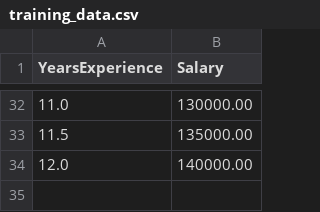
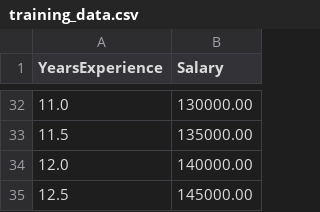
Before and after one commit to 959-Z/cicd, a CSV file: training_data.csv, drawn as a sheet; only a part is shown, gaps mark what is left out; the diff names each change by its address in the sheet, - before the commit and + after, or states it on an @@ line.

Commit message:
Add new data point (12.5 years, 145000 salary) and retrain model

```diff
--- a/training_data.csv
+++ b/training_data.csv
+row 35: 12.5 | 145000.00
```
Also changed, not shown: 2 other files.
